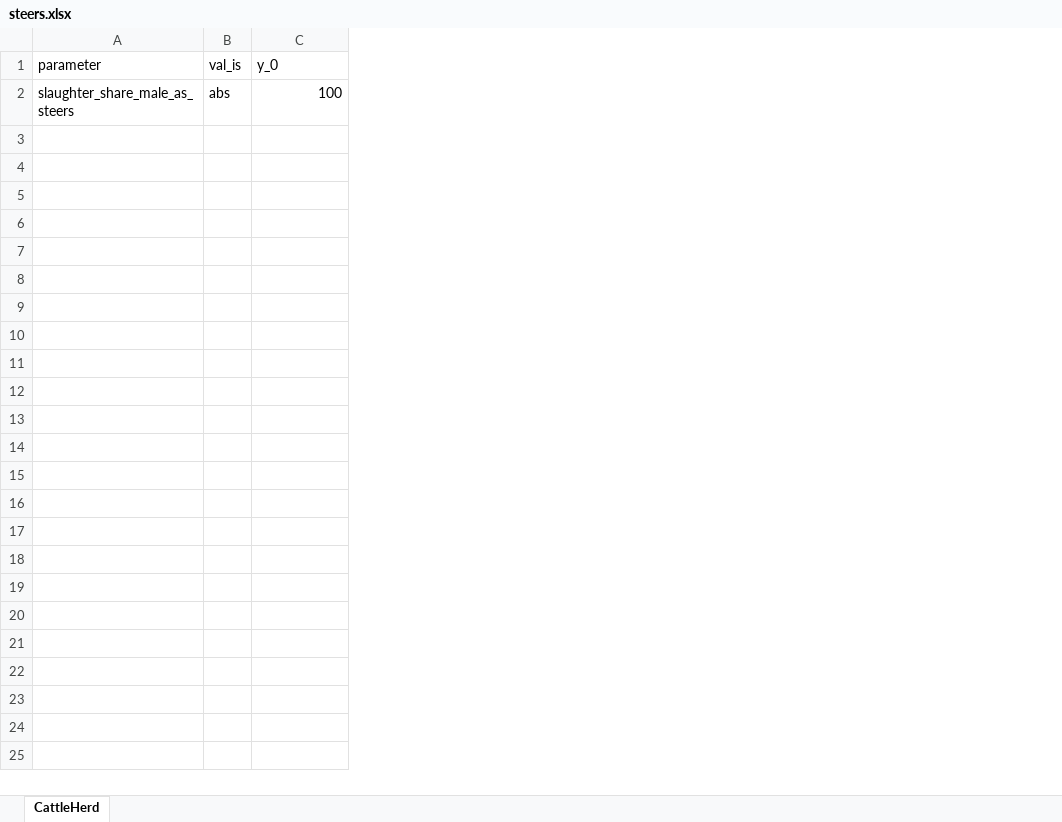
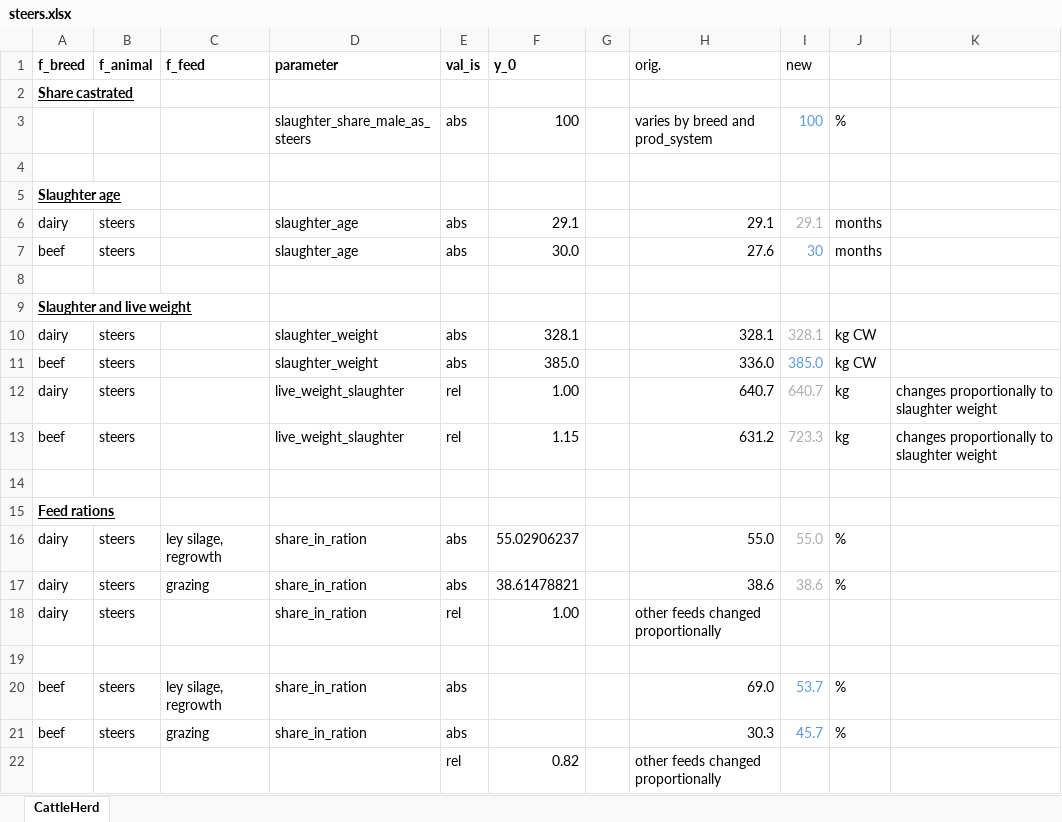
Before and after one commit to karlssonjo/seminatgrass, an Excel workbook: scenarios/steers.xlsx, sheet CattleHerd, drawn as a sheet; values as stored, in another font and other column widths than the file's, no borders; addresses are those after the commit; the diff names each change by its address in the sheet, - before the commit and + after, or states it on an @@ line.

Commit message:
Fixed feed rations and slaughter ages and weights in the steers scenario

```diff
--- a/scenarios/steers.xlsx (sheet CattleHerd)
+++ b/scenarios/steers.xlsx (sheet CattleHerd)
+column A (f_breed), empty
+column B (f_animal), empty
+column C (f_feed), empty
+column G, empty
+column H (orig.), row 3: varies by breed and prod_system
+column I (new), row 3: 100
+column J, row 3: %
+column K, empty
-D1:F1 bold: off
+D1:F1 bold: on
+row 2: Share castrated
+row 4: (empty)
+row 5: Slaughter age
+row 6: dairy | steers |  | slaughter_age | abs | 29.1 |  | 29.1 | 29.1 | months
+row 7: beef | steers |  | slaughter_age | abs | 30.0 |  | 27.6 | 30 | months
+row 8: (empty)
+row 9: Slaughter and live weight
+row 10: dairy | steers |  | slaughter_weight | abs | 328.1 |  | 328.1 | 328.1 | kg CW
+row 11: beef | steers |  | slaughter_weight | abs | 385.0 |  | 336.0 | 385.0 | kg CW
+row 12: dairy | steers |  | live_weight_slaughter | rel | 1.00 |  | 640.7 | 640.7 | kg | changes proportionally to slaughter weight
+row 13: beef | steers |  | live_weight_slaughter | rel | 1.15 |  | 631.2 | 723.3 | kg | changes proportionally to slaughter weight
+row 14: (empty)
+row 15: Feed rations
+row 16: dairy | steers | ley silage, regrowth | share_in_ration | abs | 55.02906237 |  | 55.0 | 55.0 | %
+row 17: dairy | steers | grazing | share_in_ration | abs | 38.61478821 |  | 38.6 | 38.6 | %
+row 18: dairy | steers |  | share_in_ration | rel | 1.00 |  | other feeds changed proportionally
+row 19: (empty)
+row 20: beef | steers | ley silage, regrowth | share_in_ration | abs |  |  | 69.0 | 53.7 | %
+row 21: beef | steers | grazing | share_in_ration | abs |  |  | 30.3 | 45.7 | %
+row 22:  |  |  |  | rel | 0.82 |  | other feeds changed proportionally
```
Also changed, not shown: formulas that keep their value.
